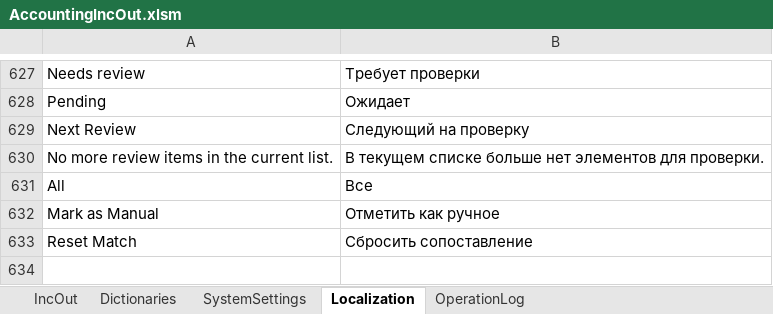
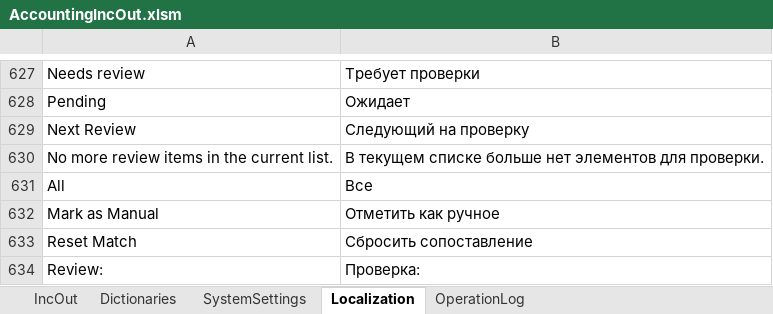
Before and after one commit to kerzhaev/AccountingIncOut, an Excel workbook: AccountingIncOut.xlsm, sheet Localization, drawn as a sheet; only a part is shown, gaps mark what is left out; values as stored, in another font and other column widths than the file's, no borders; conditional formats and table styles not drawn; the diff names each change by its address in the sheet, - before the commit and + after, or states it on an @@ line.

Commit message:
feat(package-documents): add review summary to package form

```diff
--- a/AccountingIncOut.xlsm (sheet Localization)
+++ b/AccountingIncOut.xlsm (sheet Localization)
+row 634: Review: | Проверка:
```
Also changed, not shown: sheet OperationLog, sheet SystemSettings, 2 other files.
